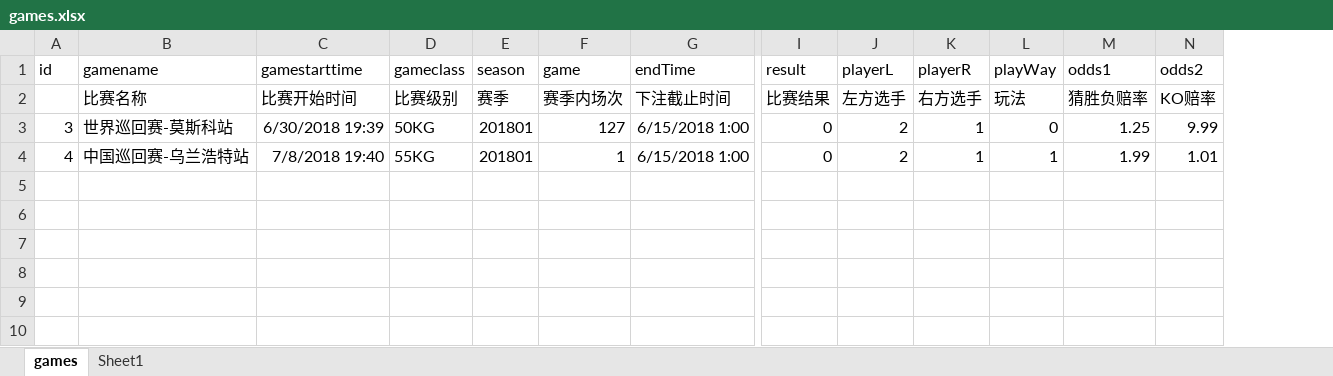
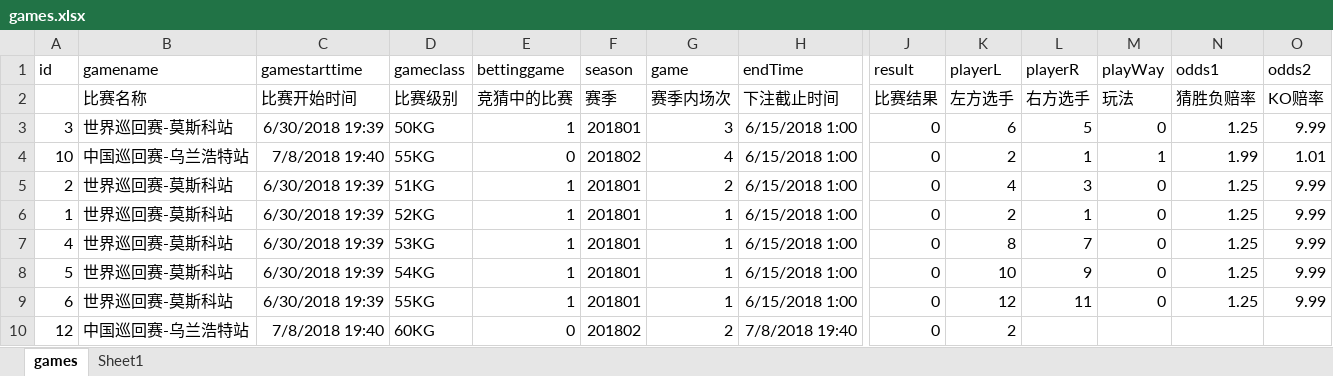
Before and after one commit to windleafy/web-study, an Excel workbook: mlzjdb/games.xlsx, sheet games, drawn as a sheet; only a part is shown, gaps mark what is left out; values as stored, in another font and other column widths than the file's, no borders; addresses are those after the commit; rows hold the shown columns only; the diff names each change by its address in the sheet, - before the commit and + after, or states it on an @@ line.

Commit message:
追加字段bettinggame

```diff
--- a/mlzjdb/games.xlsx (sheet games)
+++ b/mlzjdb/games.xlsx (sheet games)
+column E (bettinggame), rows 2-3: 竞猜中的比赛 | 1; row 7: 1
-G3 (game): 127
+G3 (game): 3
-K3 (playerL): 2
+K3 (playerL): 6
-L3 (playerR): 1
+L3 (playerR): 5
+row 4: 10 | 中国巡回赛-乌兰浩特站 | 7/8/2018 19:40 | 55KG | 0 | 201802 | 4 | 6/15/2018 1:00 | 0 | 2 | 1 | 1 | 1.99 | 1.01
+row 5: 2 | 世界巡回赛-莫斯科站 | 6/30/2018 19:39 | 51KG | 1 | 201801 | 2 | 6/15/2018 1:00 | 0 | 4 | 3 | 0 | 1.25 | 9.99
+row 6: 1 | 世界巡回赛-莫斯科站 | 6/30/2018 19:39 | 52KG | 1 | 201801 | 1 | 6/15/2018 1:00 | 0 | 2 | 1 | 0 | 1.25 | 9.99
-B7 (gamename): 中国巡回赛-乌兰浩特站
+B7 (gamename): 世界巡回赛-莫斯科站
-C7 (gamestarttime): 7/8/2018 19:40
+C7 (gamestarttime): 6/30/2018 19:39
-D7 (gameclass): 55KG
+D7 (gameclass): 53KG
-K7 (playerL): 2
+K7 (playerL): 8
-L7 (playerR): 1
+L7 (playerR): 7
-M7 (playWay): 1
+M7 (playWay): 0
-N7 (odds1): 1.99
+N7 (odds1): 1.25
-O7 (odds2): 1.01
+O7 (odds2): 9.99
+row 8: 5 | 世界巡回赛-莫斯科站 | 6/30/2018 19:39 | 54KG | 1 | 201801 | 1 | 6/15/2018 1:00 | 0 | 10 | 9 | 0 | 1.25 | 9.99
+row 9: 6 | 世界巡回赛-莫斯科站 | 6/30/2018 19:39 | 55KG | 1 | 201801 | 1 | 6/15/2018 1:00 | 0 | 12 | 11 | 0 | 1.25 | 9.99
+row 10: 12 | 中国巡回赛-乌兰浩特站 | 7/8/2018 19:40 | 60KG | 0 | 201802 | 2 | 7/8/2018 19:40 | 0 | 2
```
